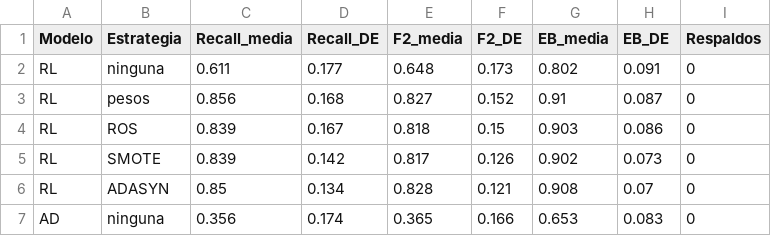
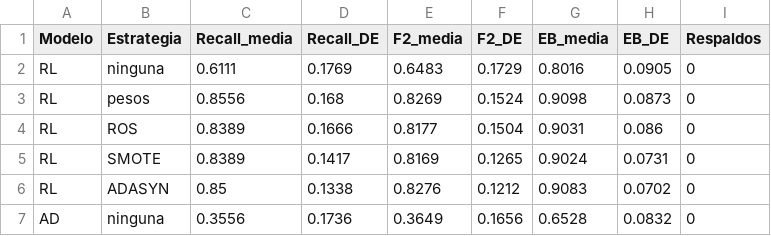
Before and after one commit to leyanetalvarez/marginacion_cuernavaca_especialidad, a CSV file: resultados/16_2_estabilidad.csv, drawn as a sheet; only a part is shown; the diff covers the shown part only.

```diff
--- a/resultados/16_2_estabilidad.csv
+++ b/resultados/16_2_estabilidad.csv
@@ -1,7 +1,7 @@
 Modelo,Estrategia,Recall_media,Recall_DE,F2_media,F2_DE,EB_media,EB_DE,Respaldos
-RL,ninguna,0.611,0.177,0.648,0.173,0.802,0.091,0
-RL,pesos,0.856,0.168,0.827,0.152,0.91,0.087,0
-RL,ROS,0.839,0.167,0.818,0.15,0.903,0.086,0
-RL,SMOTE,0.839,0.142,0.817,0.126,0.902,0.073,0
-RL,ADASYN,0.85,0.134,0.828,0.121,0.908,0.07,0
-AD,ninguna,0.356,0.174,0.365,0.166,0.653,0.083,0
+RL,ninguna,0.6111,0.1769,0.6483,0.1729,0.8016,0.0905,0
+RL,pesos,0.8556,0.168,0.8269,0.1524,0.9098,0.0873,0
+RL,ROS,0.8389,0.1666,0.8177,0.1504,0.9031,0.086,0
+RL,SMOTE,0.8389,0.1417,0.8169,0.1265,0.9024,0.0731,0
+RL,ADASYN,0.85,0.1338,0.8276,0.1212,0.9083,0.0702,0
+AD,ninguna,0.3556,0.1736,0.3649,0.1656,0.6528,0.0832,0
```
Also changed, not shown: 102 edited cells elsewhere in this file, resultados/16_1_linea_base.csv, resultados/16_2_frecuencia_deteccion.csv, 5 other files.
